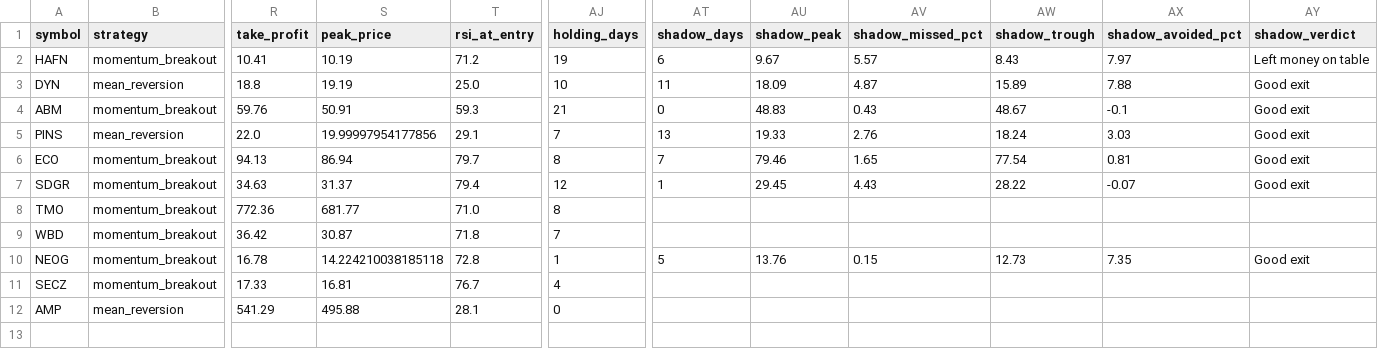
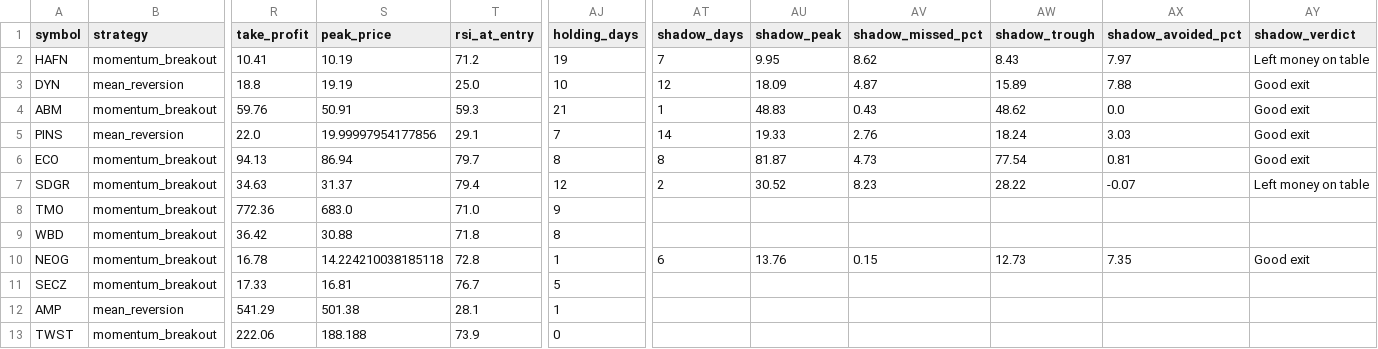
Before and after one commit to Rcks888/Ares, a CSV file: logs/trades_report.csv, drawn as a sheet; only a part is shown, gaps mark what is left out; rows hold the shown columns only; the diff names each change by its address in the sheet, - before the commit and + after, or states it on an @@ line.

Commit message:
Ares V3 report 2026-09-30_13:32

```diff
--- a/logs/trades_report.csv
+++ b/logs/trades_report.csv
-AT2 (shadow_days): 6
+AT2 (shadow_days): 7
-AU2 (shadow_peak): 9.67
+AU2 (shadow_peak): 9.95
-AV2 (shadow_missed_pct): 5.57
+AV2 (shadow_missed_pct): 8.62
-AT3 (shadow_days): 11
+AT3 (shadow_days): 12
-AT4 (shadow_days): 0
+AT4 (shadow_days): 1
-AW4 (shadow_trough): 48.67
+AW4 (shadow_trough): 48.62
-AX4 (shadow_avoided_pct): -0.1
+AX4 (shadow_avoided_pct): 0.0
-AT5 (shadow_days): 13
+AT5 (shadow_days): 14
-AT6 (shadow_days): 7
+AT6 (shadow_days): 8
-AU6 (shadow_peak): 79.46
+AU6 (shadow_peak): 81.87
-AV6 (shadow_missed_pct): 1.65
+AV6 (shadow_missed_pct): 4.73
-AT7 (shadow_days): 1
+AT7 (shadow_days): 2
-AU7 (shadow_peak): 29.45
+AU7 (shadow_peak): 30.52
-AV7 (shadow_missed_pct): 4.43
+AV7 (shadow_missed_pct): 8.23
-AY7 (shadow_verdict): Good exit
+AY7 (shadow_verdict): Left money on table
-S8 (peak_price): 681.77
+S8 (peak_price): 683.0
-AJ8 (holding_days): 8
+AJ8 (holding_days): 9
-S9 (peak_price): 30.87
+S9 (peak_price): 30.88
-AJ9 (holding_days): 7
+AJ9 (holding_days): 8
-AT10 (shadow_days): 5
+AT10 (shadow_days): 6
-AJ11 (holding_days): 4
+AJ11 (holding_days): 5
-S12 (peak_price): 495.88
+S12 (peak_price): 501.38
-AJ12 (holding_days): 0
+AJ12 (holding_days): 1
+row 13: TWST | momentum_breakout | 222.06 | 188.188 | 73.9 | 0
```
Also changed, not shown: 8 other files.
